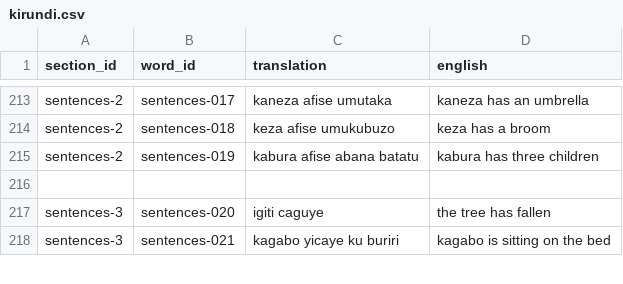
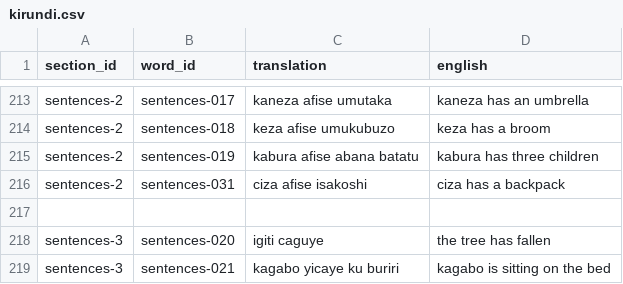
Before and after one commit to lionel-k/lionel-k.github.io, a CSV file: www/lib/learn/translations/kirundi.csv, drawn as a sheet; only a part is shown, gaps mark what is left out.

Commit message:
Add sentence "Ciza has a backpack" to Kirundi translations

```diff
--- a/www/lib/learn/translations/kirundi.csv
+++ b/www/lib/learn/translations/kirundi.csv
@@ -215,2 +215,3 @@ sentences-2,sentences-018,keza afise umukubuzo,keza has a broom
 sentences-2,sentences-019,kabura afise abana batatu,kabura has three children
+sentences-2,sentences-031,ciza afise isakoshi,ciza has a backpack
 
```
Also changed, not shown: 3 other files.
